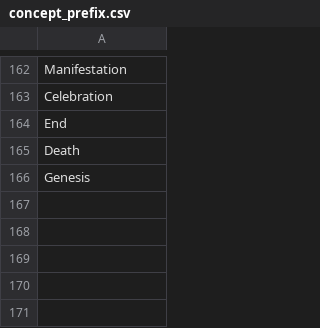
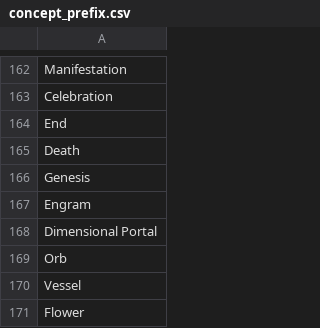
Before and after one commit to AIrjen/OneButtonPrompt, a CSV file: csvfiles/concept_prefix.csv, drawn as a sheet; only a part is shown, gaps mark what is left out.

```diff
--- a/csvfiles/concept_prefix.csv
+++ b/csvfiles/concept_prefix.csv
@@ -166 +166,6 @@ Death
 Genesis
+Engram
+Dimensional Portal
+Orb
+Vessel
+Flower
```
Also changed, not shown: csvfiles/special_lists/buildoutfit.csv, csvfiles/templates/templates.csv, 2 other files.
